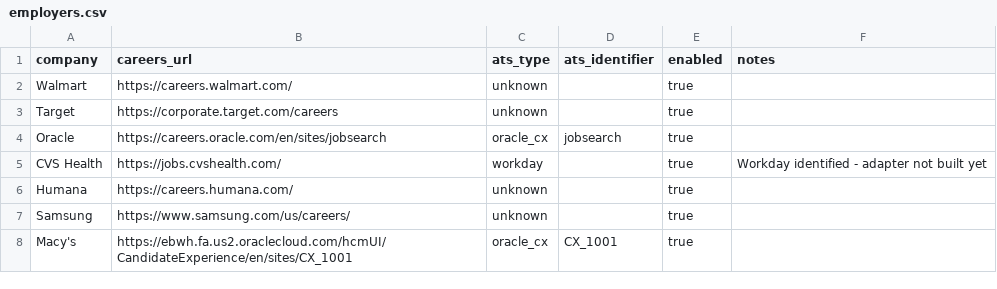
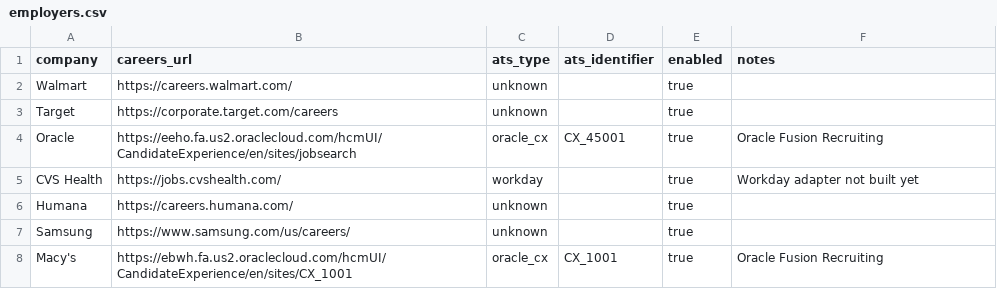
Before and after one commit to saiavinashgorla/job-collector, a CSV file: config/employers.csv, drawn as a sheet.

Commit message:
Modify employer URLs and notes in employers.csv
Updated URLs and notes for Oracle and CVS Health entries.

```diff
--- a/config/employers.csv
+++ b/config/employers.csv
@@ -3,6 +3,6 @@ Walmart,https://careers.walmart.com/,unknown,,true,
 Target,https://corporate.target.com/careers,unknown,,true,
-Oracle,https://careers.oracle.com/en/sites/jobsearch,oracle_cx,jobsearch,true,
-CVS Health,https://jobs.cvshealth.com/,workday,,true,Workday identified - adapter not built yet
+Oracle,https://eeho.fa.us2.oraclecloud.com/hcmUI/CandidateExperience/en/sites/jobsearch,oracle_cx,CX_45001,true,Oracle Fusion Recruiting
+CVS Health,https://jobs.cvshealth.com/,workday,,true,Workday adapter not built yet
 Humana,https://careers.humana.com/,unknown,,true,
 Samsung,https://www.samsung.com/us/careers/,unknown,,true,
-Macy's,https://ebwh.fa.us2.oraclecloud.com/hcmUI/CandidateExperience/en/sites/CX_1001,oracle_cx,CX_1001,true,
+Macy's,https://ebwh.fa.us2.oraclecloud.com/hcmUI/CandidateExperience/en/sites/CX_1001,oracle_cx,CX_1001,true,Oracle Fusion Recruiting
```
